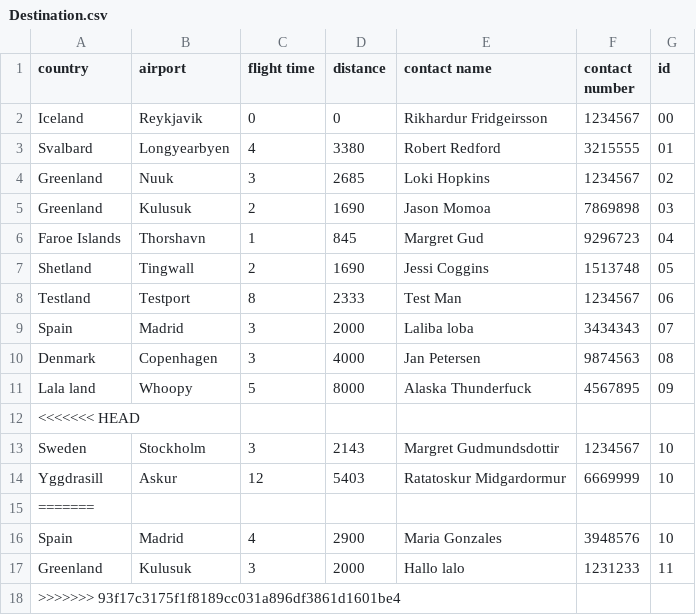
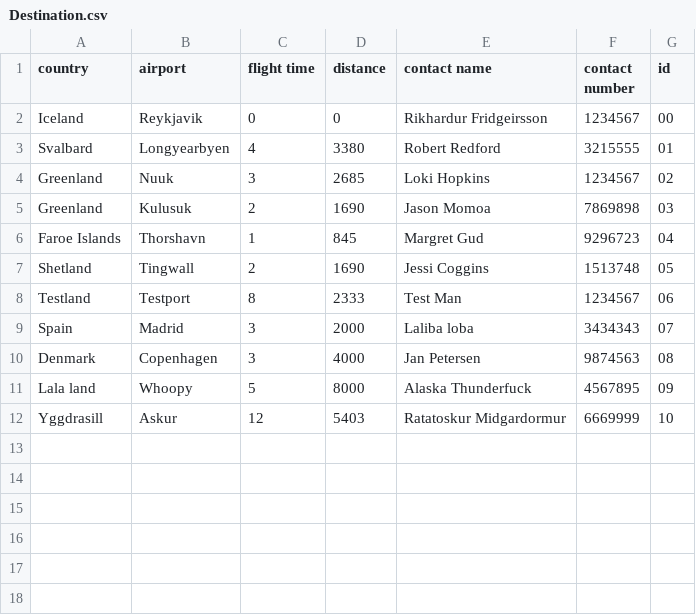
Before and after one commit to irmalexandra/vln1_chuck_nan, a CSV file: code/repo/Destination.csv, drawn as a sheet.

```diff
--- a/code/repo/Destination.csv
+++ b/code/repo/Destination.csv
@@ -11,8 +11,2 @@ Denmark,Copenhagen,3,4000,Jan Petersen,9874563,08
 Lala land,Whoopy,5,8000,Alaska Thunderfuck,4567895,09
-<<<<<<< HEAD
-Sweden,Stockholm,3,2143,Margret Gudmundsdottir,1234567,10
 Yggdrasill,Askur,12,5403,Ratatoskur Midgardormur,6669999,10
-=======
-Spain,Madrid,4,2900,Maria Gonzales,3948576,10
-Greenland,Kulusuk,3,2000,Hallo lalo,1231233,11
->>>>>>> 93f17c3175f1f8189cc031a896df3861d1601be4
```
Also changed, not shown: code/repo/Airplane.csv, code/repo/employees.csv, 1 other file.
